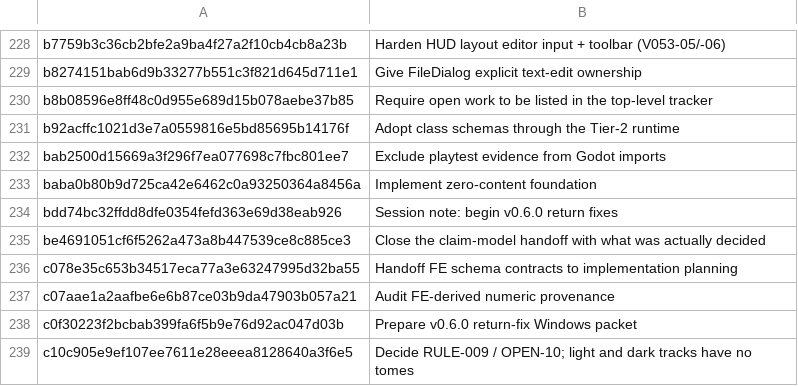
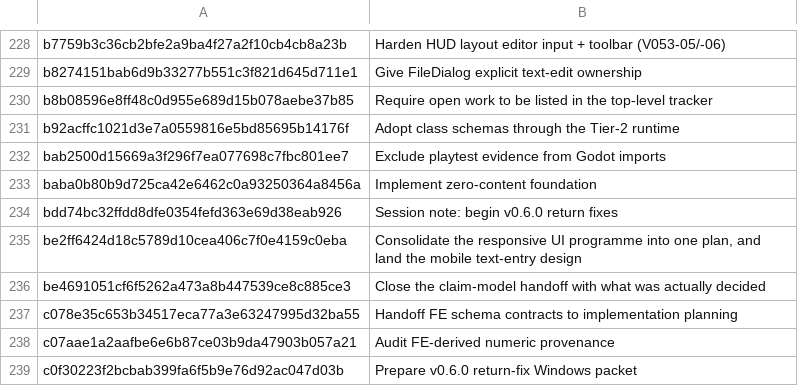
Before and after one commit to jackmanj1337/Project_Prometheus, a TSV file: AGENT/Session Notes/CLAIMS.tsv, drawn as a sheet; only a part is shown, gaps mark what is left out; the shorter side is filled out with more unchanged rows.

Commit message:
Session note: consolidate the responsive UI programme
AI-Tool: Codex CLI
AI-Model: unknown
AI-Run-ID: 96b77ff8-950f-4c6f-a49f-a3b662d7096d
AI-Workspace: godot-prometheus-env

```diff
--- a/AGENT/Session Notes/CLAIMS.tsv
+++ b/AGENT/Session Notes/CLAIMS.tsv
@@ -234,2 +234,3 @@ baba0b80b9d725ca42e6462c0a93250364a8456a	Implement zero-content foundation
 bdd74bc32ffdd8dfe0354fefd363e69d38eab926	Session note: begin v0.6.0 return fixes
+be2ff6424d18c5789d10cea406c7f0e4159c0eba	Consolidate the responsive UI programme into one plan, and land the mobile text-entry design
 be4691051cf6f5262a473a8b447539ce8c885ce3	Close the claim-model handoff with what was actually decided
```
Also changed, not shown: 2 other files.
